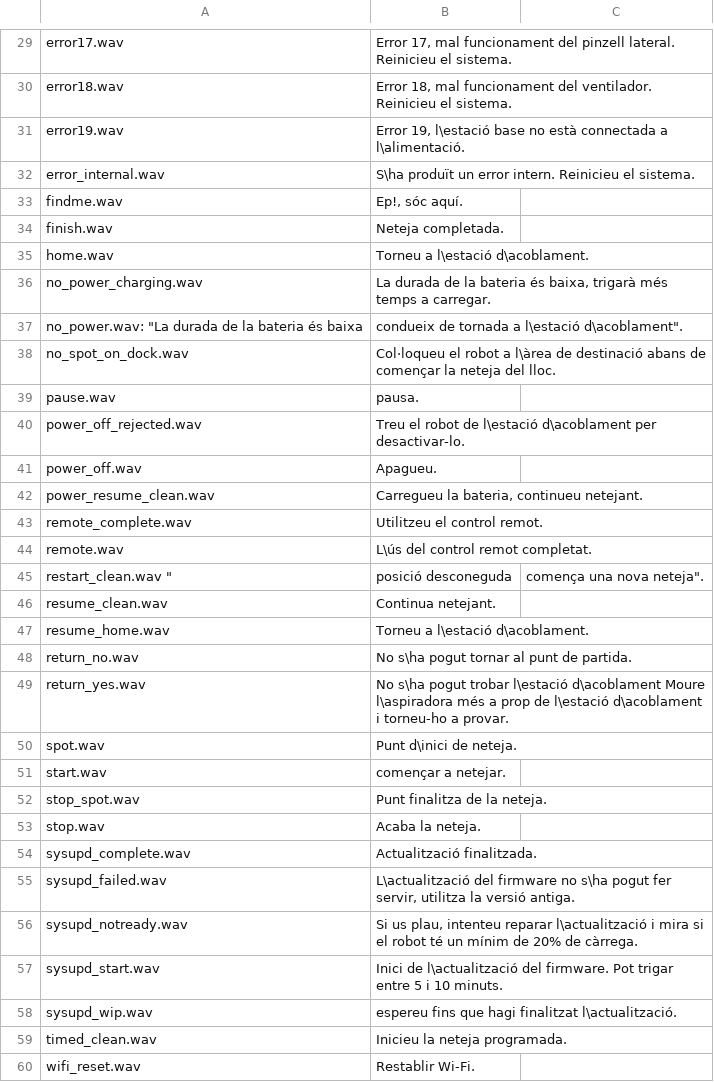
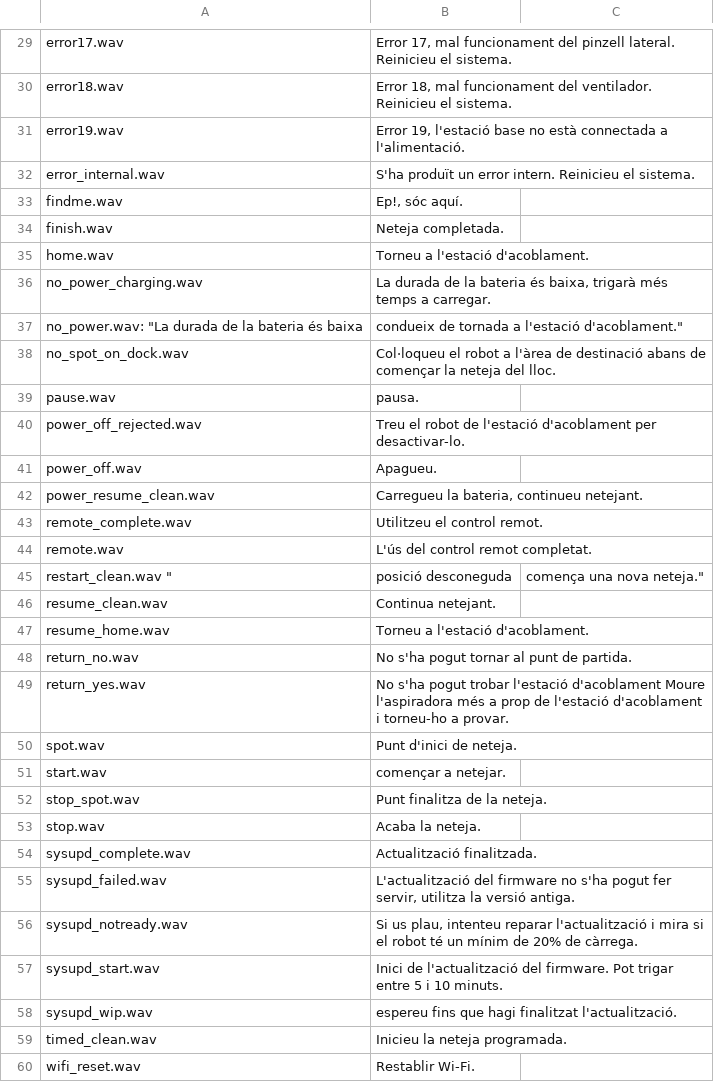
Before and after one commit to dgiese/dustcloud, a CSV file: xiaomi.vacuum.gen1/audio_generator/audio_ca.csv, drawn as a sheet; only a part is shown, gaps mark what is left out; the diff covers the shown part only.

Commit message:
Update audio_ca.csv
Former-commit-id: 99f8d7de79e9667711b26bd3cb5abffb5a42a931

```diff
--- a/xiaomi.vacuum.gen1/audio_generator/audio_ca.csv
+++ b/xiaomi.vacuum.gen1/audio_generator/audio_ca.csv
@@ -31,2 +31,2 @@ error18.wav,"Error 18, mal funcionament del ventilador. Reinicieu el sistema".
-error19.wav,"Error 19, l\estació base no està connectada a l\alimentació".
-error_internal.wav,"S\ha produït un error intern. Reinicieu el sistema".
+error19.wav,"Error 19, l'estació base no està connectada a l'alimentació."
+error_internal.wav,"S'ha produït un error intern. Reinicieu el sistema."
@@ -35 +35 @@ finish.wav,"Neteja completada".
-home.wav,"Torneu a l\estació d\acoblament".
+home.wav,"Torneu a l'estació d'acoblament."
@@ -37,2 +37,2 @@ no_power_charging.wav,"La durada de la bateria és baixa, trigarà més temps a
-no_power.wav: "La durada de la bateria és baixa, condueix de tornada a l\estació d\acoblament".
-no_spot_on_dock.wav,"Col·loqueu el robot a l\àrea de destinació abans de començar la neteja del lloc".
+no_power.wav: "La durada de la bateria és baixa, condueix de tornada a l'estació d'acoblament."
+no_spot_on_dock.wav,"Col·loqueu el robot a l'àrea de destinació abans de començar la neteja del lloc."
@@ -40 +40 @@ pause.wav,"pausa".
-power_off_rejected.wav,"Treu el robot de l\estació d\acoblament per desactivar-lo".
+power_off_rejected.wav,"Treu el robot de l'estació d'acoblament per desactivar-lo."
@@ -44,2 +44,2 @@ remote_complete.wav,"Utilitzeu el control remot".
-remote.wav,"L\ús del control remot completat."
-restart_clean.wav ", posició desconeguda, comença una nova neteja".
+remote.wav,"L'ús del control remot completat."
+restart_clean.wav ", posició desconeguda, comença una nova neteja."
@@ -47,4 +47,4 @@ resume_clean.wav,"Continua netejant".
-resume_home.wav,"Torneu a l\estació d\acoblament".
-return_no.wav,"No s\ha pogut tornar al punt de partida".
-return_yes.wav,"No s\ha pogut trobar l\estació d\acoblament Moure l\aspiradora més a prop de l\estació d\acoblament i torneu-ho a provar".
-spot.wav,"Punt d\inici de neteja".
+resume_home.wav,"Torneu a l'estació d'acoblament."
+return_no.wav,"No s'ha pogut tornar al punt de partida."
+return_yes.wav,"No s'ha pogut trobar l'estació d'acoblament Moure l'aspiradora més a prop de l'estació d'acoblament i torneu-ho a provar."
+spot.wav,"Punt d'inici de neteja."
@@ -55,4 +55,4 @@ sysupd_complete.wav,"Actualització finalitzada".
-sysupd_failed.wav,"L\actualització del firmware no s\ha pogut fer servir, utilitza la versió antiga".
-sysupd_notready.wav,"Si us plau, intenteu reparar l\actualització i mira si el robot té un mínim de 20% de càrrega".
-sysupd_start.wav,"Inici de l\actualització del firmware. Pot trigar entre 5 i 10 minuts".
-sysupd_wip.wav,"espereu fins que hagi finalitzat l\actualització."
+sysupd_failed.wav,"L'actualització del firmware no s'ha pogut fer servir, utilitza la versió antiga."
+sysupd_notready.wav,"Si us plau, intenteu reparar l'actualització i mira si el robot té un mínim de 20% de càrrega."
+sysupd_start.wav,"Inici de l'actualització del firmware. Pot trigar entre 5 i 10 minuts."
+sysupd_wip.wav,"espereu fins que hagi finalitzat l'actualització."
```
Also changed, not shown: 7 edited cells elsewhere in this file.
